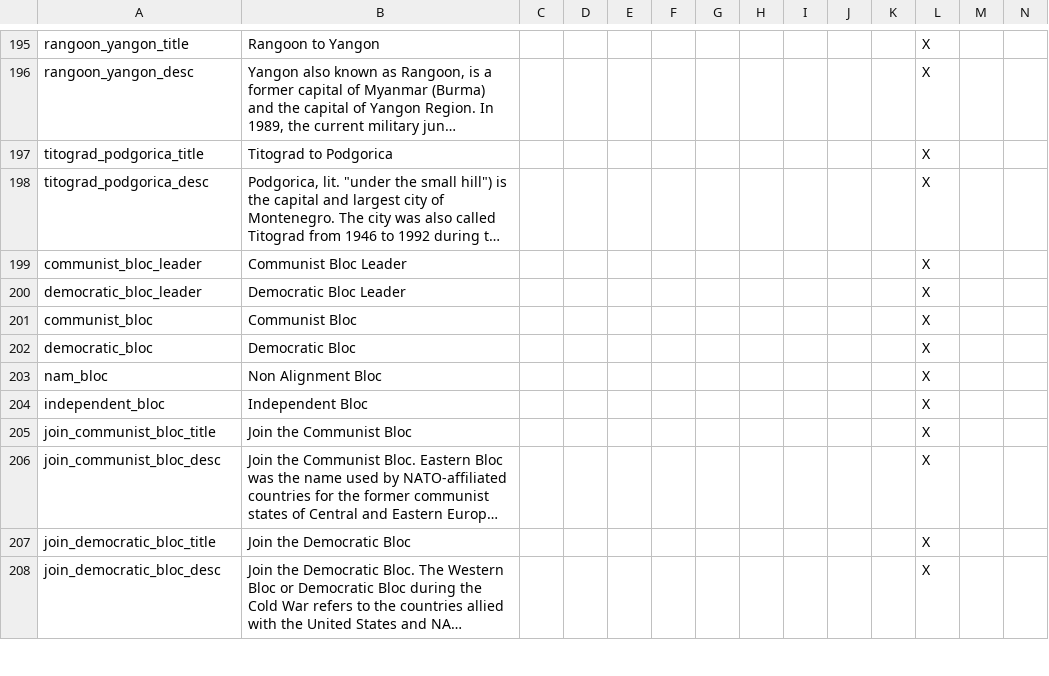
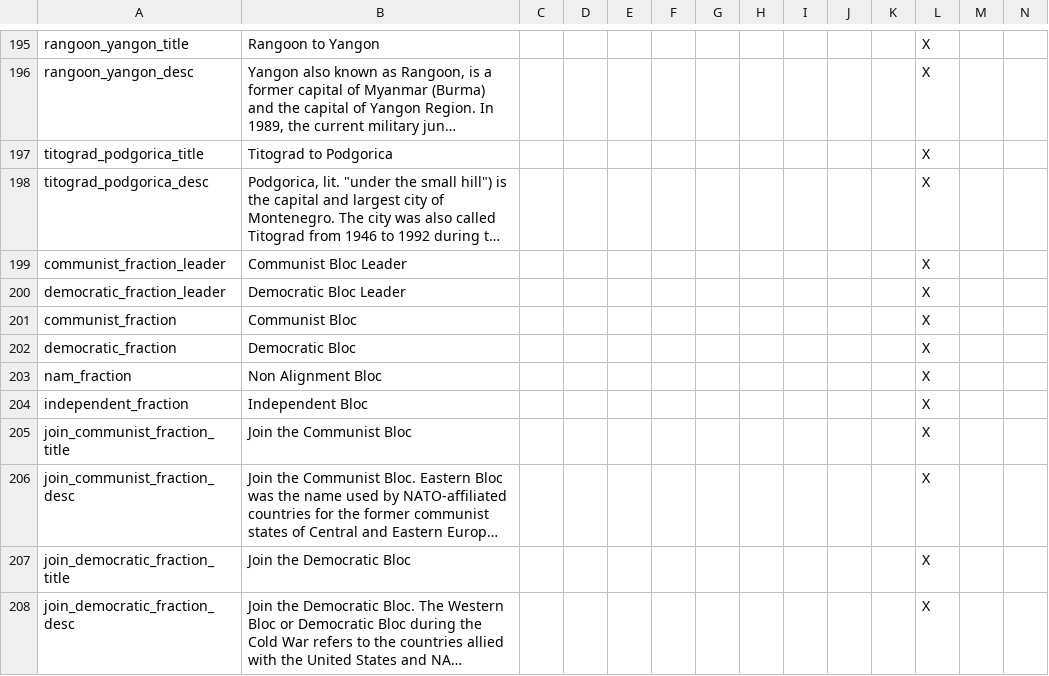
Before and after one commit to simsulla/nwomod, a CSV file: NWO/localisation/nwo_decisions.csv, drawn as a sheet; only a part is shown, gaps mark what is left out; long unchanged cells end in …; the diff covers the shown part only; the diff names each change by its address in the sheet, - before the commit and + after, or states it on an @@ line.

```diff
--- a/NWO/localisation/nwo_decisions.csv
+++ b/NWO/localisation/nwo_decisions.csv
-A199: communist_bloc_leader
+A199: communist_fraction_leader
-A200: democratic_bloc_leader
+A200: democratic_fraction_leader
-A201: communist_bloc
+A201: communist_fraction
-A202: democratic_bloc
+A202: democratic_fraction
-A203: nam_bloc
+A203: nam_fraction
-A204: independent_bloc
+A204: independent_fraction
-A205: join_communist_bloc_title
+A205: join_communist_fraction_title
-A206: join_communist_bloc_desc
+A206: join_communist_fraction_desc
-A207: join_democratic_bloc_title
+A207: join_democratic_fraction_title
-A208: join_democratic_bloc_desc
+A208: join_democratic_fraction_desc
```
Also changed, not shown: 2 added rows and 10 edited cells elsewhere in this file, 14 other files.
